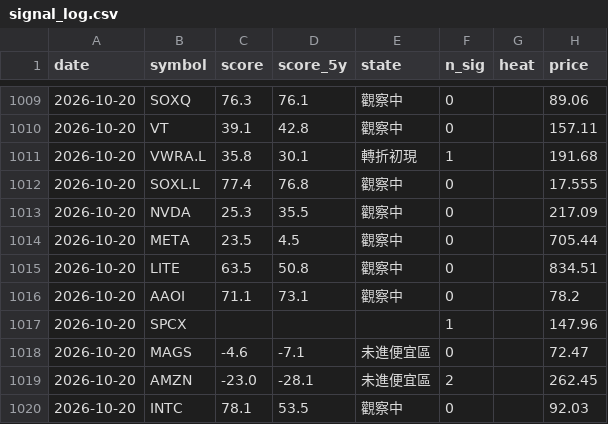
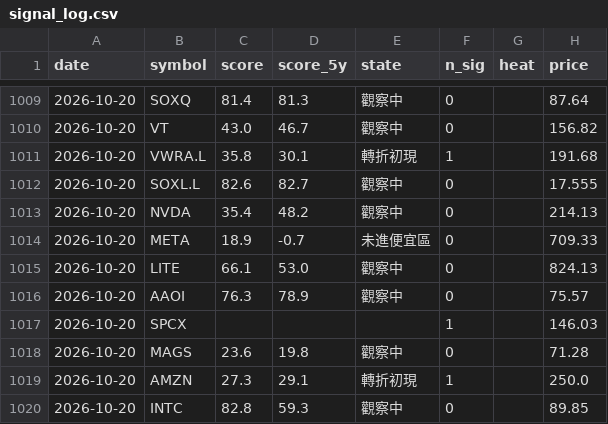
Before and after one commit to BeckWang888/cheap-dashboard, a CSV file: state/signal_log.csv, drawn as a sheet; only a part is shown, gaps mark what is left out; the diff covers the shown part only.

```diff
--- a/state/signal_log.csv
+++ b/state/signal_log.csv
@@ -1009,12 +1009,12 @@ date,symbol,score,score_5y,state,n_sig,heat,price
-2026-10-20,SOXQ,76.3,76.1,觀察中,0,,89.06
-2026-10-20,VT,39.1,42.8,觀察中,0,,157.11
+2026-10-20,SOXQ,81.4,81.3,觀察中,0,,87.64
+2026-10-20,VT,43.0,46.7,觀察中,0,,156.82
 2026-10-20,VWRA.L,35.8,30.1,轉折初現,1,,191.68
-2026-10-20,SOXL.L,77.4,76.8,觀察中,0,,17.555
-2026-10-20,NVDA,25.3,35.5,觀察中,0,,217.09
-2026-10-20,META,23.5,4.5,觀察中,0,,705.44
-2026-10-20,LITE,63.5,50.8,觀察中,0,,834.51
-2026-10-20,AAOI,71.1,73.1,觀察中,0,,78.2
-2026-10-20,SPCX,,,,1,,147.96
-2026-10-20,MAGS,-4.6,-7.1,未進便宜區,0,,72.47
-2026-10-20,AMZN,-23.0,-28.1,未進便宜區,2,,262.45
-2026-10-20,INTC,78.1,53.5,觀察中,0,,92.03
+2026-10-20,SOXL.L,82.6,82.7,觀察中,0,,17.555
+2026-10-20,NVDA,35.4,48.2,觀察中,0,,214.13
+2026-10-20,META,18.9,-0.7,未進便宜區,0,,709.33
+2026-10-20,LITE,66.1,53.0,觀察中,0,,824.13
+2026-10-20,AAOI,76.3,78.9,觀察中,0,,75.57
+2026-10-20,SPCX,,,,1,,146.03
+2026-10-20,MAGS,23.6,19.8,觀察中,0,,71.28
+2026-10-20,AMZN,27.3,29.1,轉折初現,1,,250.0
+2026-10-20,INTC,82.8,59.3,觀察中,0,,89.85
```
Also changed, not shown: 144 edited cells elsewhere in this file, 1 other file.
